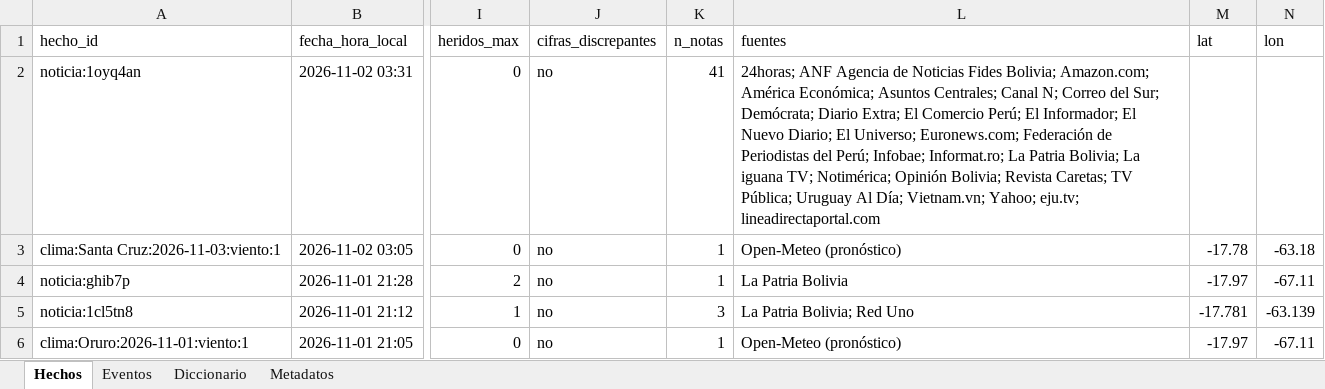
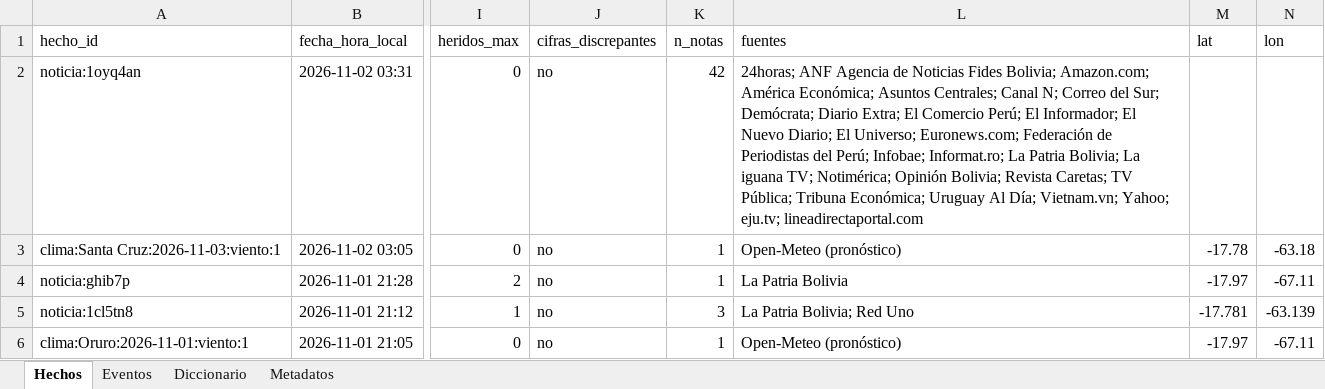
Before and after one commit to micangelarcangel-lang/sala-situacion-bolivia, an Excel workbook: docs/datos/datos_bolivia.xlsx, sheet Hechos, drawn as a sheet; only a part is shown, gaps mark what is left out; values as stored, in another font and other column widths than the file's, no borders; the diff names each change by its address in the sheet, - before the commit and + after, or states it on an @@ line.

```diff
--- a/docs/datos/datos_bolivia.xlsx (sheet Hechos)
+++ b/docs/datos/datos_bolivia.xlsx (sheet Hechos)
-K2 (n_notas): 41
+K2 (n_notas): 42
-L2 (fuentes): …TV Pública; Uruguay Al…
+L2 (fuentes): …TV Pública; Tribuna Económica; Uruguay Al…
```
Also changed, not shown: sheet Eventos, sheet Metadatos, 25 other files.
